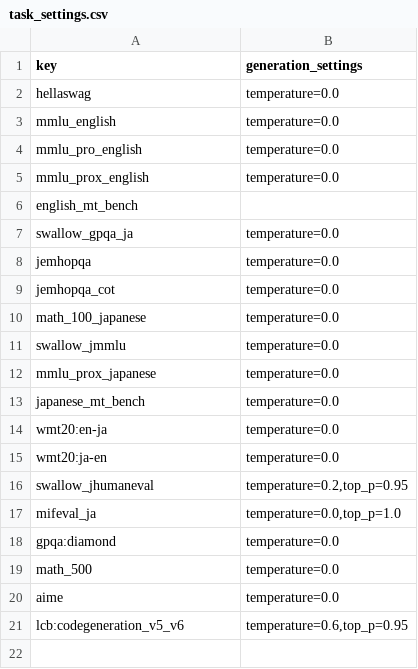
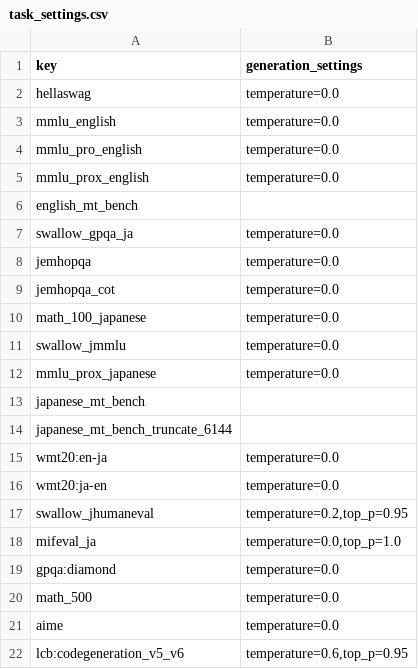
Before and after one commit to swallow-llm/swallow-evaluation-instruct, a CSV file: scripts/generation_settings/task_settings.csv, drawn as a sheet.

```diff
--- a/scripts/generation_settings/task_settings.csv
+++ b/scripts/generation_settings/task_settings.csv
@@ -12,3 +12,4 @@ swallow_jmmlu,"temperature=0.0"
 mmlu_prox_japanese,"temperature=0.0"
-japanese_mt_bench,"temperature=0.0"
+japanese_mt_bench,""
+japanese_mt_bench_truncate_6144,""
 wmt20:en-ja,"temperature=0.0"
```
Also changed, not shown: scripts/tsubame/conf/tasks_runtime.csv, 2 other files.
